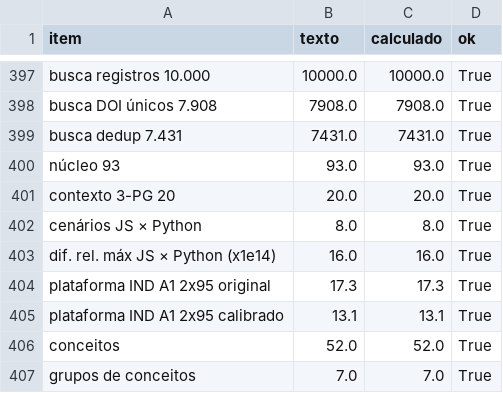
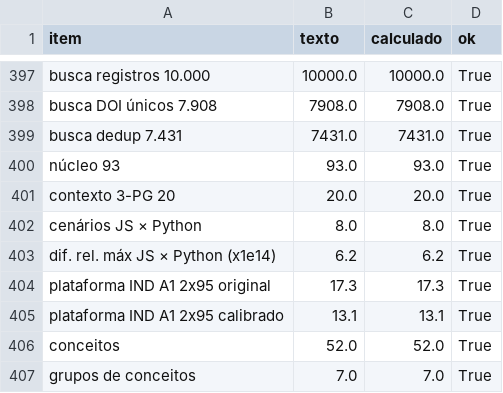
Before and after one commit to beteixeira135-cmyk/Akademia, a CSV file: auditoria_final/auditoria_numeros.csv, drawn as a sheet; only a part is shown, gaps mark what is left out.

```diff
--- a/auditoria_final/auditoria_numeros.csv
+++ b/auditoria_final/auditoria_numeros.csv
@@ -402,3 +402,3 @@ contexto 3-PG 20,20.0,20.0,True
 cenários JS × Python,8.0,8.0,True
-dif. rel. máx JS × Python (x1e14),16.0,16.0,True
+dif. rel. máx JS × Python (x1e14),6.2,6.2,True
 plataforma IND A1 2x95 original,17.3,17.3,True
```
Also changed, not shown: 7 other files.
